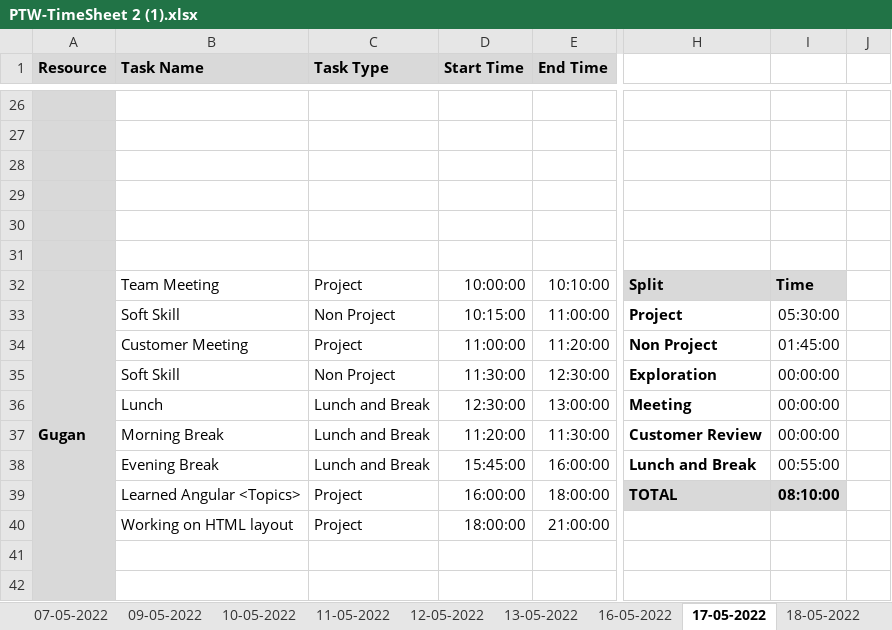
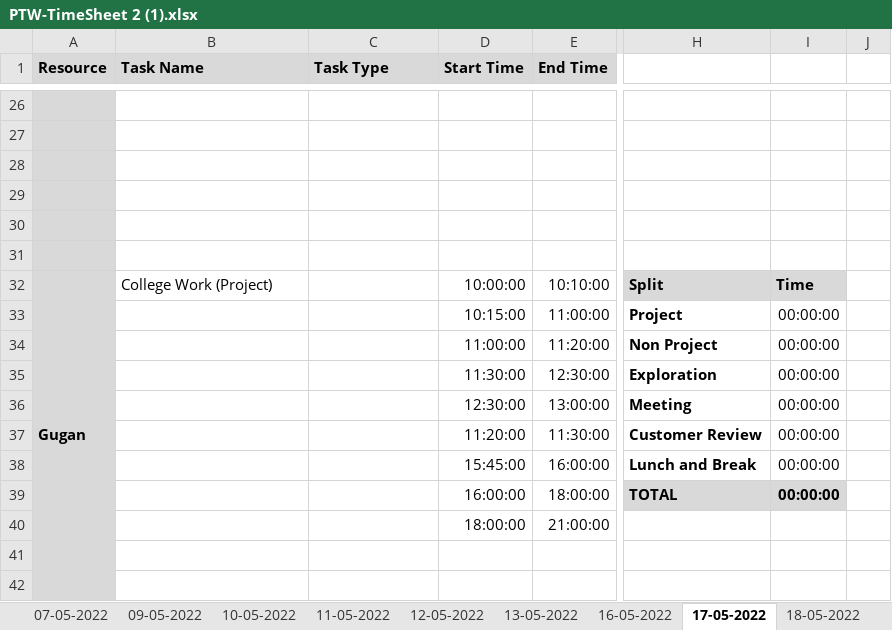
Before and after one commit to AspireTeamGenesis/Profile_Management, an Excel workbook: Process/Timesheet/PTW-TimeSheet 2 (1).xlsx, sheet 17-05-2022, drawn as a sheet; only a part is shown, gaps mark what is left out; values as stored, in another font and other column widths than the file's, no borders; conditional formats not drawn; the diff names each change by its address in the sheet, - before the commit and + after, or states it on an @@ line.

```diff
--- a/Process/Timesheet/PTW-TimeSheet 2 (1).xlsx (sheet 17-05-2022)
+++ b/Process/Timesheet/PTW-TimeSheet 2 (1).xlsx (sheet 17-05-2022)
-B32 (Task Name): Team Meeting
+B32 (Task Name): College Work (Project)
-C32 (Task Type): Project
+C32 (Task Type): (empty)
-B33 (Task Name): Soft Skill
+B33 (Task Name): (empty)
-C33 (Task Type): Non Project
+C33 (Task Type): (empty)
-I33: 05:30:00
+I33: 00:00:00
-B34 (Task Name): Customer Meeting
+B34 (Task Name): (empty)
-C34 (Task Type): Project
+C34 (Task Type): (empty)
-I34: 01:45:00
+I34: 00:00:00
-B35 (Task Name): Soft Skill
+B35 (Task Name): (empty)
-C35 (Task Type): Non Project
+C35 (Task Type): (empty)
-B36 (Task Name): Lunch
+B36 (Task Name): (empty)
-C36:C38 (Task Type): Lunch and Break
+C36:C38 (Task Type): (empty)
-B37 (Task Name): Morning Break
+B37 (Task Name): (empty)
-B38 (Task Name): Evening Break
+B38 (Task Name): (empty)
-I38: 00:55:00
+I38: 00:00:00
-B39 (Task Name): Learned Angular <Topics>
+B39 (Task Name): (empty)
-C39:C40 (Task Type): Project
+C39:C40 (Task Type): (empty)
-I39: 08:10:00
+I39: 00:00:00
-B40 (Task Name): Working on HTML layout
+B40 (Task Name): (empty)
```
Also changed, not shown: sheet 18-05-2022, sheet 12-05-2022, sheet 16-05-2022, sheet 13-05-2022.
